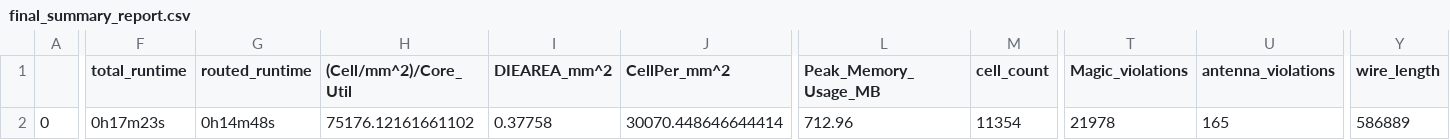
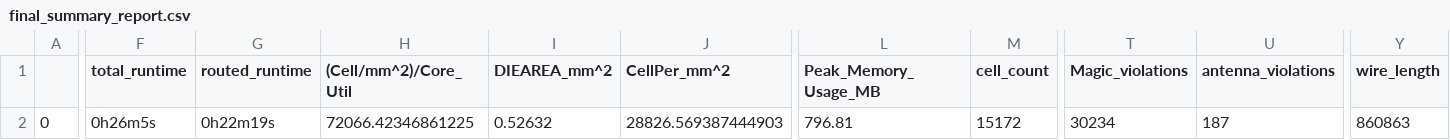
Before and after one commit to bhawandeepsingh/darkriscv_in_openlane, a CSV file: signoff/user_project_wrapper/final_summary_report.csv, drawn as a sheet; only a part is shown, gaps mark what is left out; the diff covers the shown part only; the diff names each change by its address in the sheet, - before the commit and + after, or states it on an @@ line.

Commit message:
Build completes 64w mem, 120k DRC violations

```diff
--- a/signoff/user_project_wrapper/final_summary_report.csv
+++ b/signoff/user_project_wrapper/final_summary_report.csv
-F2 (total_runtime): 0h17m23s
+F2 (total_runtime): 0h26m5s
-G2 (routed_runtime): 0h14m48s
+G2 (routed_runtime): 0h22m19s
-H2 ((Cell/mm^2)/Core_Util): 75176.12161661102
+H2 ((Cell/mm^2)/Core_Util): 72066.42346861225
-I2 (DIEAREA_mm^2): 0.37758
+I2 (DIEAREA_mm^2): 0.52632
-J2 (CellPer_mm^2): 30070.448646644414
+J2 (CellPer_mm^2): 28826.569387444903
-L2 (Peak_Memory_Usage_MB): 712.96
+L2 (Peak_Memory_Usage_MB): 796.81
-M2 (cell_count): 11354
+M2 (cell_count): 15172
-T2 (Magic_violations): 21978
+T2 (Magic_violations): 30234
-U2 (antenna_violations): 165
+U2 (antenna_violations): 187
-Y2 (wire_length): 586889
+Y2 (wire_length): 860863
```
Also changed, not shown: 22 edited cells elsewhere in this file, 6 other files.
